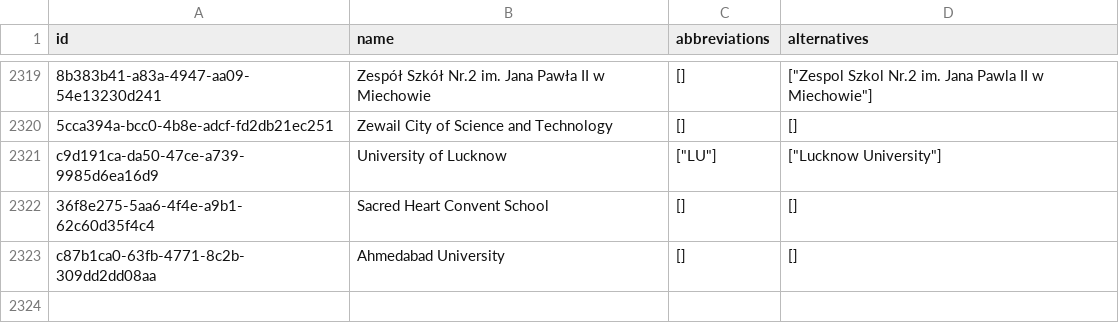
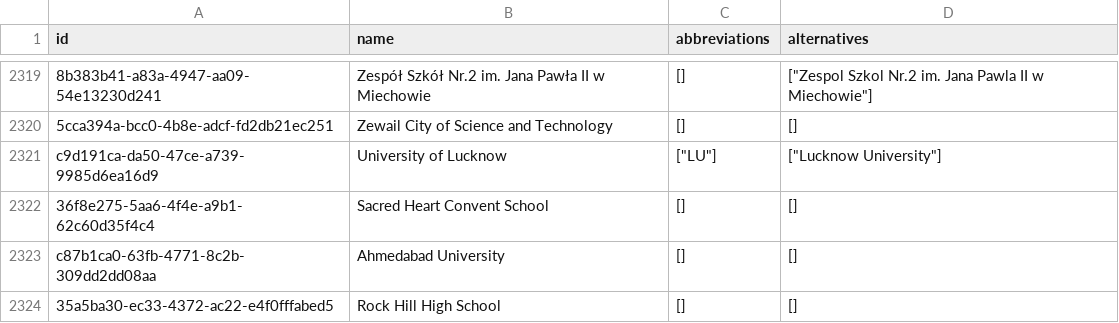
Before and after one commit to TheHackerApp/schools, a CSV file: schools.csv, drawn as a sheet; only a part is shown, gaps mark what is left out; the diff names each change by its address in the sheet, - before the commit and + after, or states it on an @@ line.

Commit message:
Add rock hill high school

```diff
--- a/schools.csv
+++ b/schools.csv
+row 2324: 35a5ba30-ec33-4372-ac22-e4f0fffabed5 | Rock Hill High School | [] | []
```
